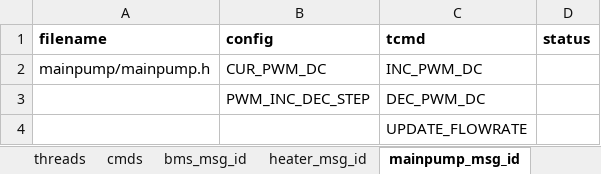
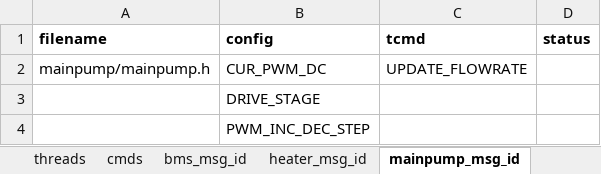
Before and after one commit to SikkandarSulaiman/raven-debug-framework, an Excel workbook: dist/artifacts/msg_enum.xlsx, sheet mainpump_msg_id, drawn as a sheet; values as stored, in another font and other column widths than the file's, no borders; removed rows and columns are numbered as before the commit, all else as after; the diff names each change by its address in the sheet, - before the commit and + after, or states it on an @@ line.

```diff
--- a/dist/artifacts/msg_enum.xlsx (sheet mainpump_msg_id)
+++ b/dist/artifacts/msg_enum.xlsx (sheet mainpump_msg_id)
-C2 (tcmd): INC_PWM_DC
+C2 (tcmd): UPDATE_FLOWRATE
+row 3:  | DRIVE_STAGE
-C4 (tcmd): DEC_PWM_DC
+C4 (tcmd): (empty)
-row 4:  |  | UPDATE_FLOWRATE
```
Also changed, not shown: sheet event_log_type, sheet data_log_type, dist/artifacts/log_c_structures.xlsx, 12 other files.
